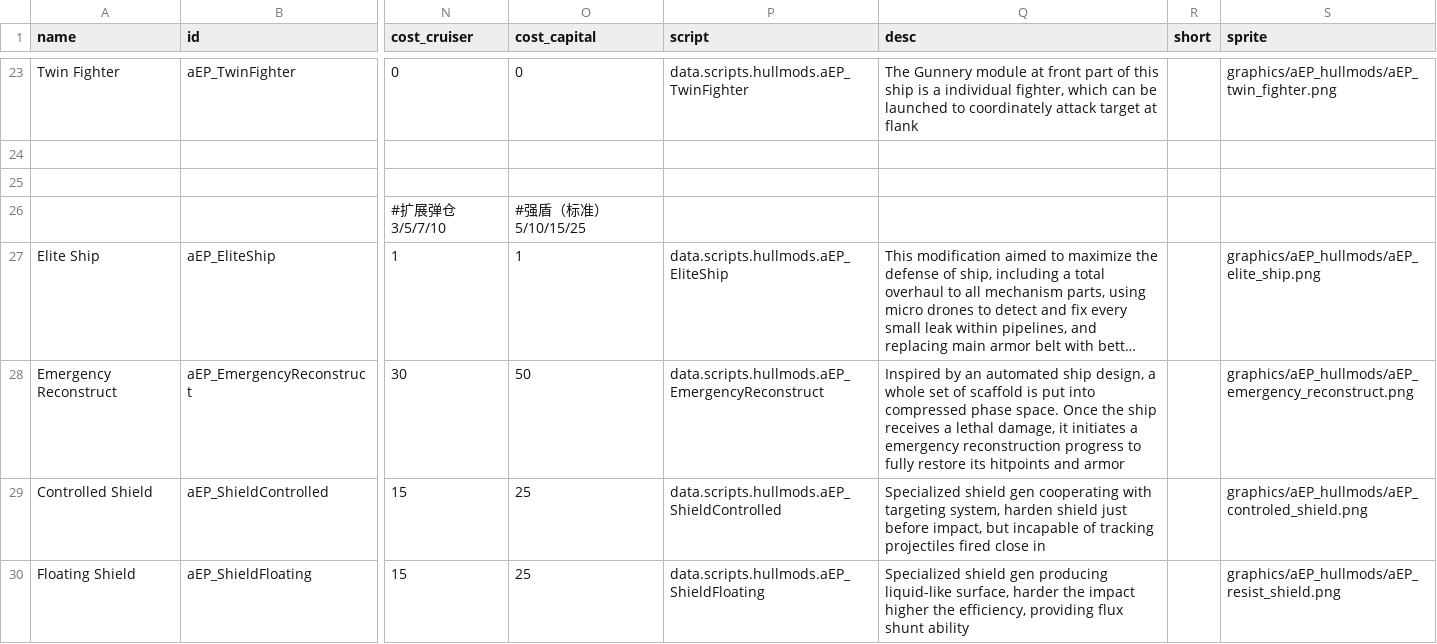
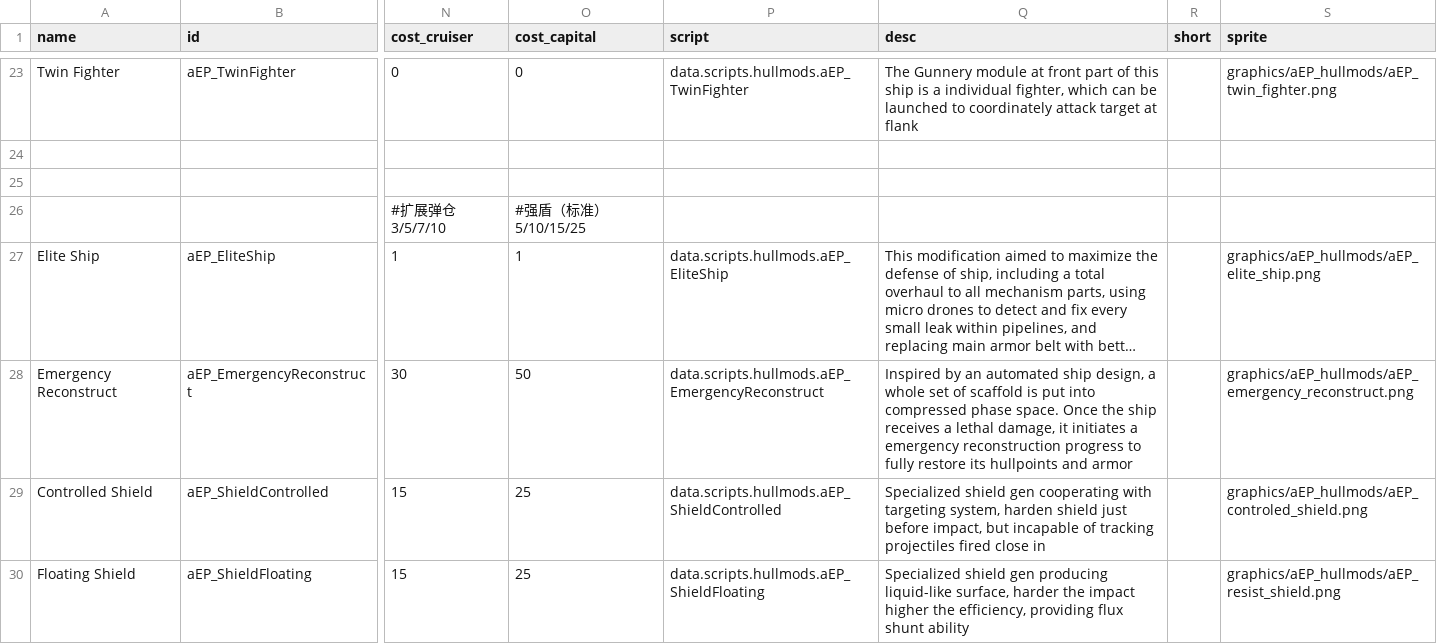
Before and after one commit to a111164i/FSF_MilitaryCompany, a CSV file: data/hullmods/hull_mods.csv, drawn as a sheet; only a part is shown, gaps mark what is left out; long unchanged cells end in …; the diff covers the shown part only; the diff names each change by its address in the sheet, - before the commit and + after, or states it on an @@ line.

```diff
--- a/data/hullmods/hull_mods.csv
+++ b/data/hullmods/hull_mods.csv
-Q28 (desc): …restore its hitpoints and armor
+Q28 (desc): …restore its hullpoints and armor
```
Also changed, not shown: 7 edited cells elsewhere in this file, data/config/LunaSettings.csv, data/hullmods/hull_mods_CN.csv, 32 other files.
